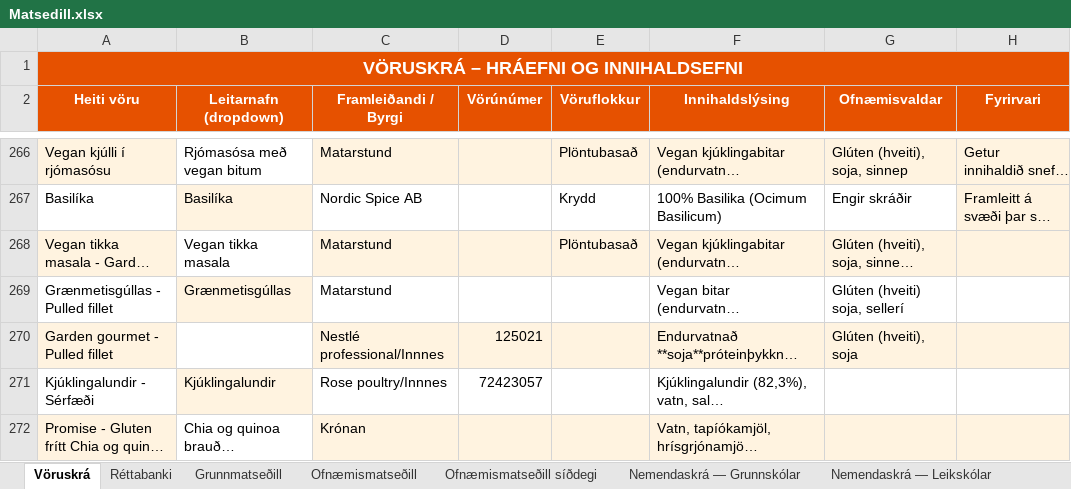
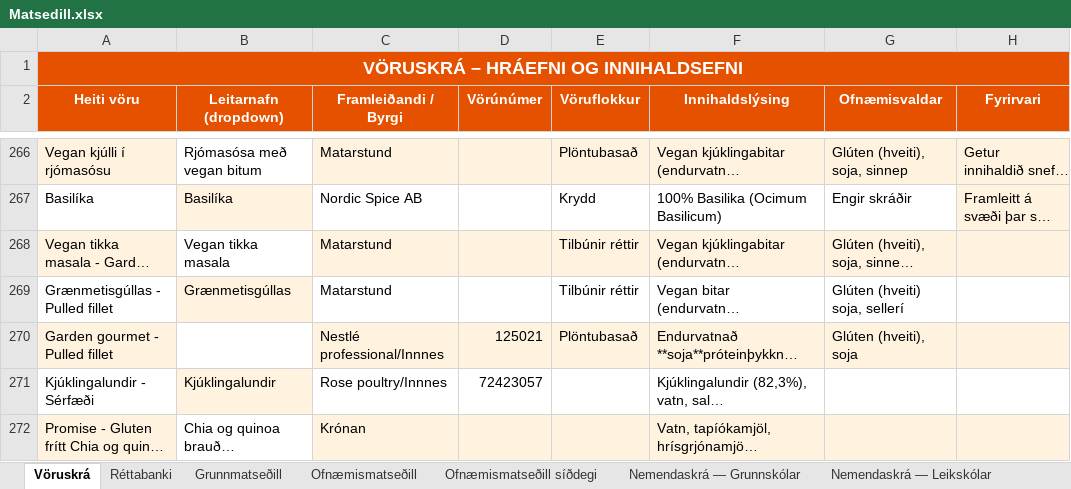
Before and after one commit to JohnBond87/matarstund, an Excel workbook: Matsedill.xlsx, sheet Vöruskrá, drawn as a sheet; only a part is shown, gaps mark what is left out; long unchanged cells end in …; values as stored, in another font and other column widths than the file's, no borders; the diff names each change by its address in the sheet, - before the commit and + after, or states it on an @@ line.

Commit message:
Uppfærsla matseðils

```diff
--- a/Matsedill.xlsx (sheet Vöruskrá)
+++ b/Matsedill.xlsx (sheet Vöruskrá)
-E268 (Vöruflokkur): Plöntubasað
+E268 (Vöruflokkur): Tilbúnir réttir
-E269 (Vöruflokkur): (empty)
+E269 (Vöruflokkur): Tilbúnir réttir
-E270 (Vöruflokkur): (empty)
+E270 (Vöruflokkur): Plöntubasað
```
